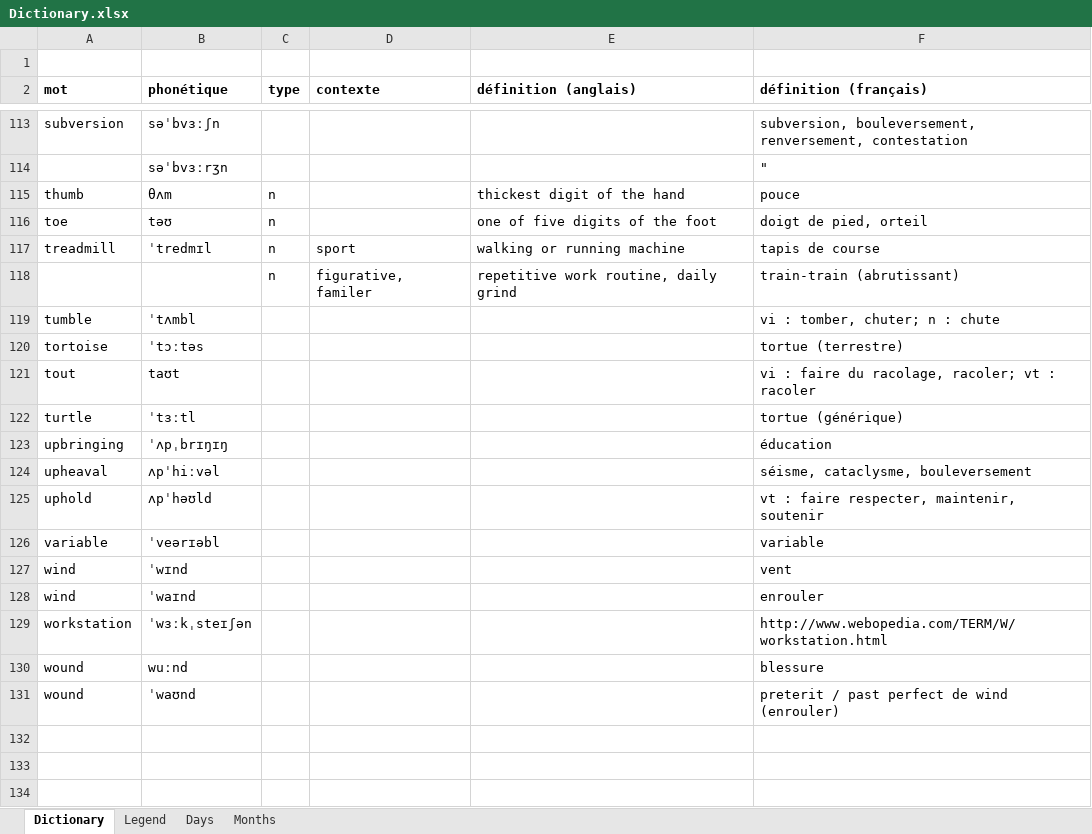
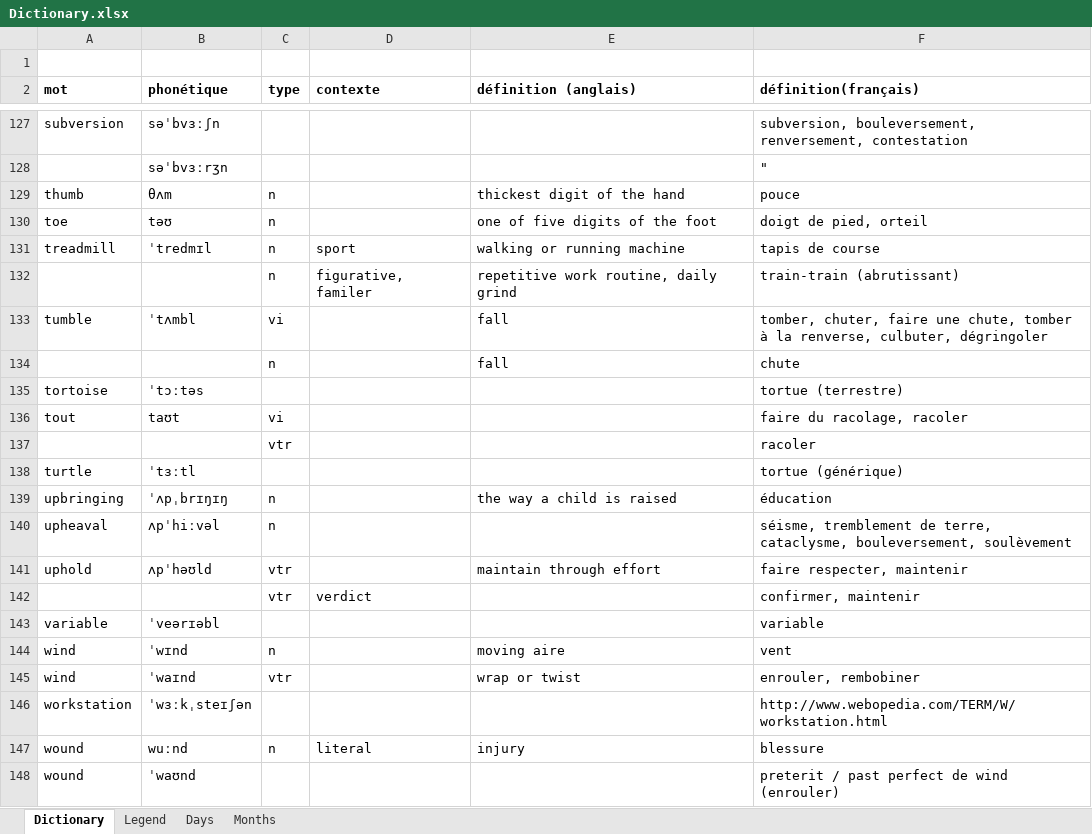
Before and after one commit to PragmaticMemory/PragmaticMemory, an Excel workbook: knowledge/data/input/Dictionary.xlsx, sheet Dictionary, drawn as a sheet; only a part is shown, gaps mark what is left out; values as stored, in another font and other column widths than the file's, no borders; addresses are those after the commit; the diff covers the shown part only; the diff names each change by its address in the sheet, - before the commit and + after, or states it on an @@ line.

```diff
--- a/knowledge/data/input/Dictionary.xlsx (sheet Dictionary)
+++ b/knowledge/data/input/Dictionary.xlsx (sheet Dictionary)
-F2: définition (français)
+F2: définition(français)
-C133 (type): (empty)
+C133 (type): vi
-E133 (définition (anglais)): (empty)
+E133 (définition (anglais)): fall
-F133 (définition(français)): vi : tomber, chuter; n : chute
+F133 (définition(français)): tomber, chuter, faire une chute, tomber à la renverse, culbuter, dégringoler
+row 134:  |  | n |  | fall | chute
-C136 (type): (empty)
+C136 (type): vi
-F136 (définition(français)): vi : faire du racolage, racoler; vt : racoler
+F136 (définition(français)): faire du racolage, racoler
+row 137:  |  | vtr |  |  | racoler
-C139:C140 (type): (empty)
+C139:C140 (type): n
-E139 (définition (anglais)): (empty)
+E139 (définition (anglais)): the way a child is raised
-F140 (définition(français)): séisme, cataclysme, bouleversement
+F140 (définition(français)): séisme, tremblement de terre, cataclysme, bouleversement, soulèvement
-C141 (type): (empty)
+C141 (type): vtr
-E141 (définition (anglais)): (empty)
+E141 (définition (anglais)): maintain through effort
-F141 (définition(français)): vt : faire respecter, maintenir, soutenir
+F141 (définition(français)): faire respecter, maintenir
+row 142:  |  | vtr | verdict |  | confirmer, maintenir
-C144 (type): (empty)
+C144 (type): n
-E144 (définition (anglais)): (empty)
+E144 (définition (anglais)): moving aire
-C145 (type): (empty)
+C145 (type): vtr
-E145 (définition (anglais)): (empty)
+E145 (définition (anglais)): wrap or twist
-F145 (définition(français)): enrouler
+F145 (définition(français)): enrouler, rembobiner
-C147 (type): (empty)
+C147 (type): n
-D147 (contexte): (empty)
+D147 (contexte): literal
-E147 (définition (anglais)): (empty)
+E147 (définition (anglais)): injury
```
Also changed, not shown: 15 added rows, 1 removed row and 76 edited cells elsewhere in this sheet.
